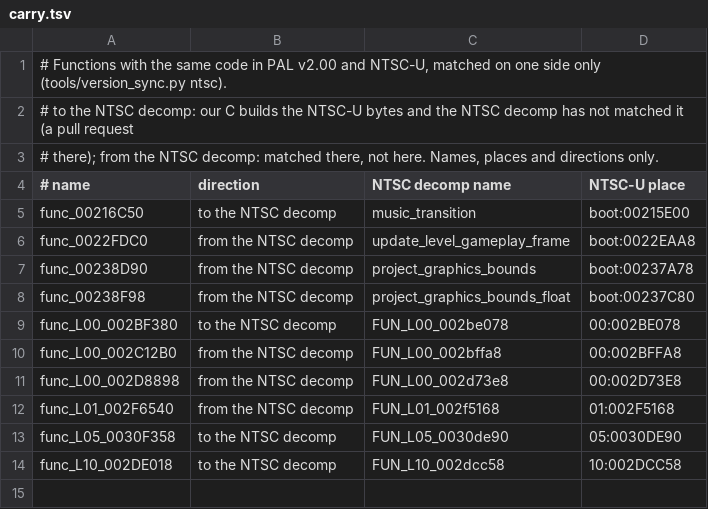
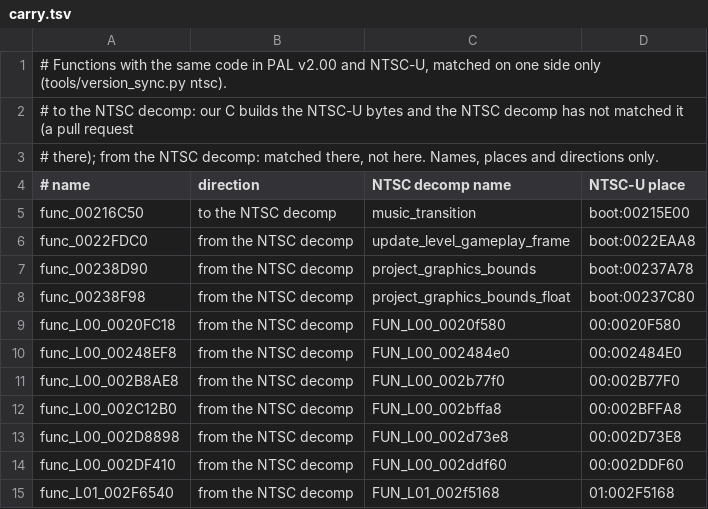
Before and after one commit to OpenRAC/rac1-decomp, a TSV file: config/versions/us/carry.tsv, drawn as a sheet.

Commit message:
chore(ntsc): follow the NTSC decomp to c6ba2e9c2a

```diff
--- a/config/versions/us/carry.tsv
+++ b/config/versions/us/carry.tsv
@@ -8,7 +8,8 @@ func_00238D90	from the NTSC decomp	project_graphics_bounds	boot:00237A78
 func_00238F98	from the NTSC decomp	project_graphics_bounds_float	boot:00237C80
-func_L00_002BF380	to the NTSC decomp	FUN_L00_002be078	00:002BE078
+func_L00_0020FC18	from the NTSC decomp	FUN_L00_0020f580	00:0020F580
+func_L00_00248EF8	from the NTSC decomp	FUN_L00_002484e0	00:002484E0
+func_L00_002B8AE8	from the NTSC decomp	FUN_L00_002b77f0	00:002B77F0
 func_L00_002C12B0	from the NTSC decomp	FUN_L00_002bffa8	00:002BFFA8
 func_L00_002D8898	from the NTSC decomp	FUN_L00_002d73e8	00:002D73E8
+func_L00_002DF410	from the NTSC decomp	FUN_L00_002ddf60	00:002DDF60
 func_L01_002F6540	from the NTSC decomp	FUN_L01_002f5168	01:002F5168
-func_L05_0030F358	to the NTSC decomp	FUN_L05_0030de90	05:0030DE90
-func_L10_002DE018	to the NTSC decomp	FUN_L10_002dcc58	10:002DCC58
```
Also changed, not shown: 1 other file.
